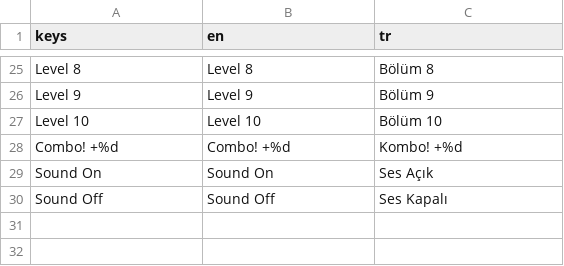
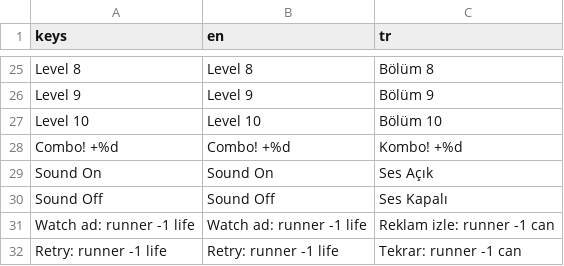
Before and after one commit to gokseloz/runner-trap, a CSV file: locale/translations.csv, drawn as a sheet; only a part is shown, gaps mark what is left out; the diff names each change by its address in the sheet, - before the commit and + after, or states it on an @@ line.

Commit message:
Offer an ad continue after losing a level
The lose panel shows a rewarded ad button that replays the level with the
runner one life down, once per run. Ads is a stub that grants the reward
right away until the AdMob plugin is added.

```diff
--- a/locale/translations.csv
+++ b/locale/translations.csv
+row 31: Watch ad: runner -1 life | Watch ad: runner -1 life | Reklam izle: runner -1 can
+row 32: Retry: runner -1 life | Retry: runner -1 life | Tekrar: runner -1 can
```
Also changed, not shown: 10 other files.
